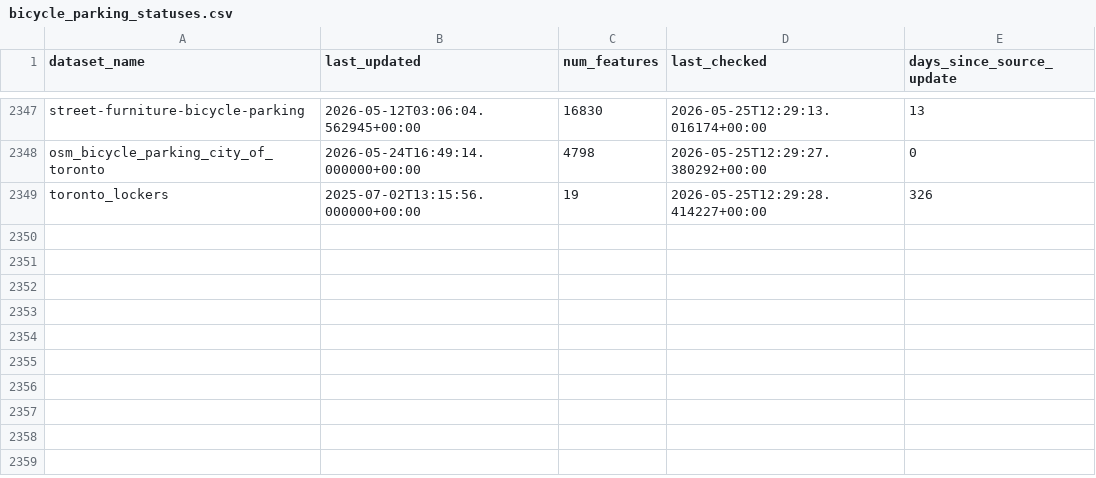
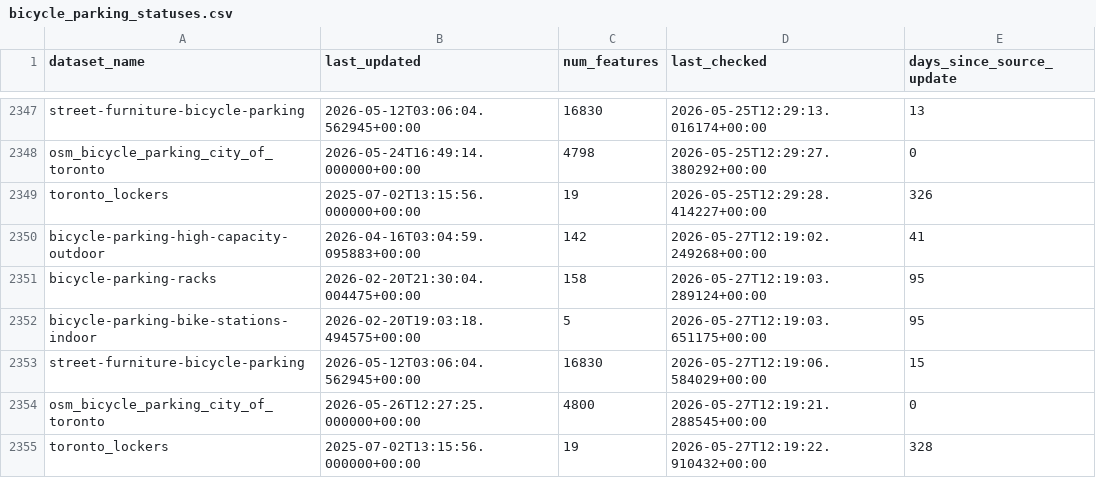
Before and after one commit to bikespace/parking-map-data, a CSV file: bicycle_parking/statuses/bicycle_parking_statuses.csv, drawn as a sheet; only a part is shown, gaps mark what is left out; the diff names each change by its address in the sheet, - before the commit and + after, or states it on an @@ line.

Commit message:
BOT - ran data pipeline update (bicycle_parking)

```diff
--- a/bicycle_parking/statuses/bicycle_parking_statuses.csv
+++ b/bicycle_parking/statuses/bicycle_parking_statuses.csv
+row 2350: bicycle-parking-high-capacity-outdoor | 2026-04-16T03:04:59.095883+00:00 | 142 | 2026-05-27T12:19:02.249268+00:00 | 41
+row 2351: bicycle-parking-racks | 2026-02-20T21:30:04.004475+00:00 | 158 | 2026-05-27T12:19:03.289124+00:00 | 95
+row 2352: bicycle-parking-bike-stations-indoor | 2026-02-20T19:03:18.494575+00:00 | 5 | 2026-05-27T12:19:03.651175+00:00 | 95
+row 2353: street-furniture-bicycle-parking | 2026-05-12T03:06:04.562945+00:00 | 16830 | 2026-05-27T12:19:06.584029+00:00 | 15
+row 2354: osm_bicycle_parking_city_of_toronto | 2026-05-26T12:27:25.000000+00:00 | 4800 | 2026-05-27T12:19:21.288545+00:00 | 0
+row 2355: toronto_lockers | 2025-07-02T13:15:56.000000+00:00 | 19 | 2026-05-27T12:19:22.910432+00:00 | 328
```
Also changed, not shown: 6 other files.
